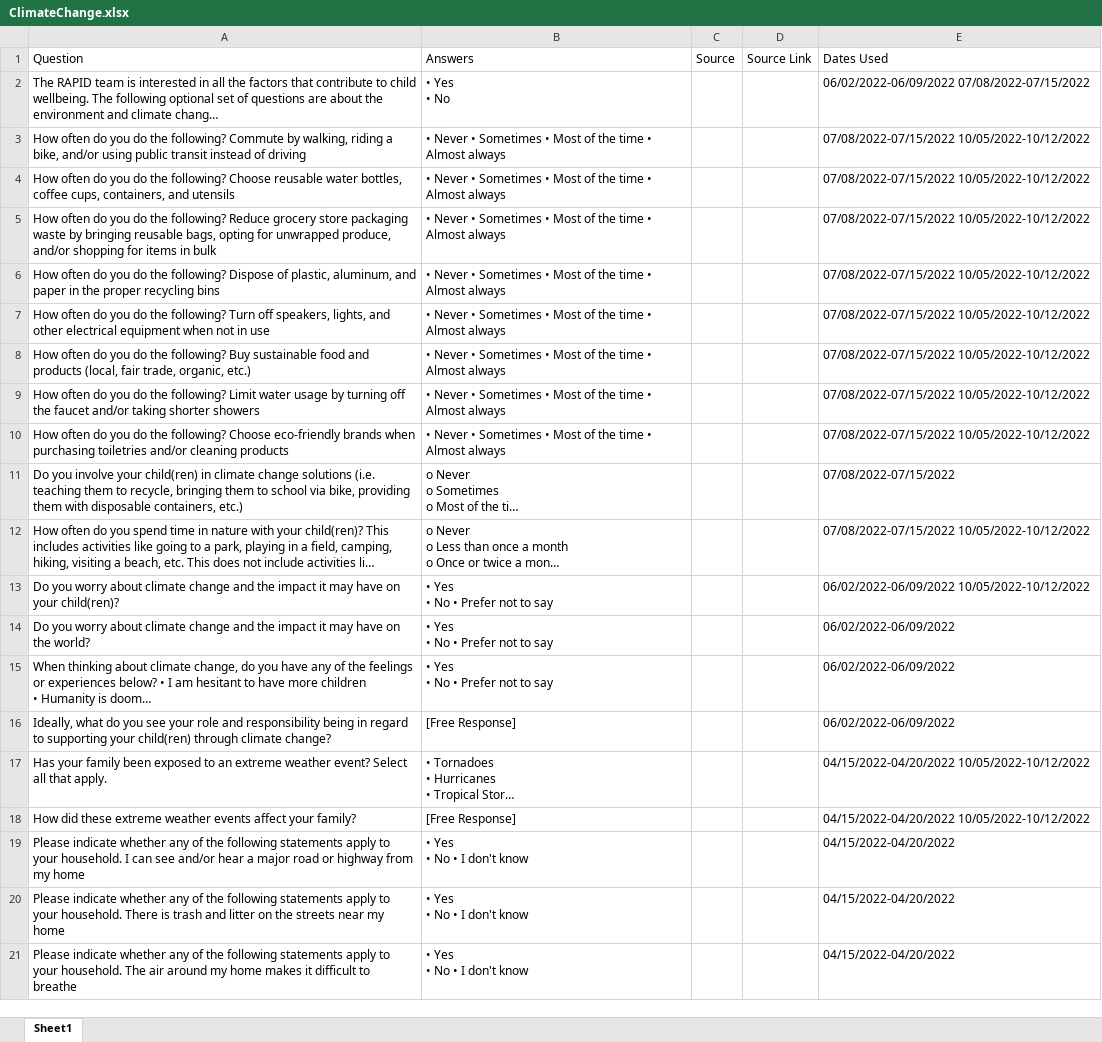
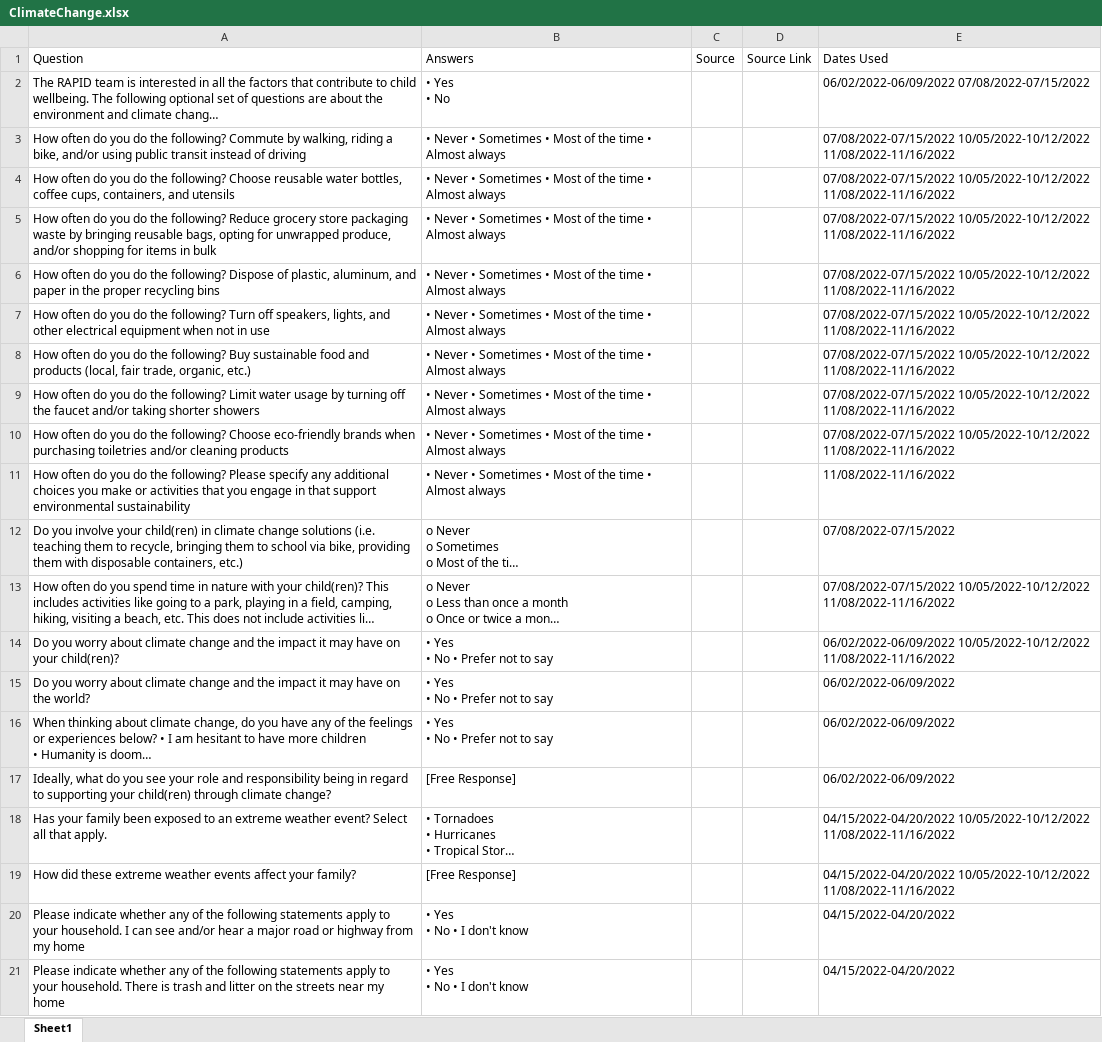
Before and after one commit to uorapid/RAPIDQB, an Excel workbook: Data/ClimateChange.xlsx, sheet Sheet1, drawn as a sheet; only a part is shown; the shorter side is filled out with more unchanged rows; long unchanged cells end in …; values as stored, in another font and other column widths than the file's, no borders; charts and pictures not drawn; addresses are those after the commit; the diff covers the shown part only; the diff names each change by its address in the sheet, - before the commit and + after, or states it on an @@ line.

```diff
--- a/Data/ClimateChange.xlsx (sheet Sheet1)
+++ b/Data/ClimateChange.xlsx (sheet Sheet1)
-E3:E10 (Dates Used): 07/08/2022-07/15/2022 10/05/2022-10/12/2022
+E3:E10 (Dates Used): 07/08/2022-07/15/2022 10/05/2022-10/12/2022 11/08/2022-11/16/2022
+row 11: How often do you do the following? Please specify any additional choices you make or activities that you engage in that support environmental sustainability | • Never • Sometimes • Most of the time • Almost always |  |  | 11/08/2022-11/16/2022
-E13 (Dates Used): 07/08/2022-07/15/2022 10/05/2022-10/12/2022
+E13 (Dates Used): 07/08/2022-07/15/2022 10/05/2022-10/12/2022 11/08/2022-11/16/2022
-E14 (Dates Used): 06/02/2022-06/09/2022 10/05/2022-10/12/2022
+E14 (Dates Used): 06/02/2022-06/09/2022 10/05/2022-10/12/2022 11/08/2022-11/16/2022
-E18:E19 (Dates Used): 04/15/2022-04/20/2022 10/05/2022-10/12/2022
+E18:E19 (Dates Used): 04/15/2022-04/20/2022 10/05/2022-10/12/2022 11/08/2022-11/16/2022
```
Also changed, not shown: 20 edited cells elsewhere in this sheet, Data/FoodInsecurityModule.xlsx, Data/Inflation.xlsx, 8 other files.
